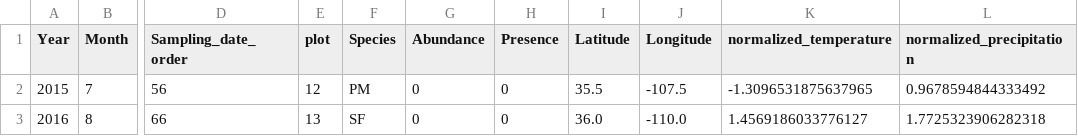
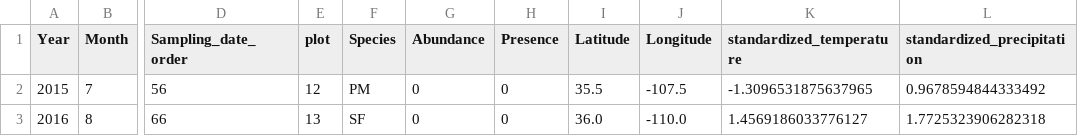
Before and after one commit to cralibe/MetaCommunityMetrics.jl, a CSV file: data/data_for_testing/small_dataset.csv, drawn as a sheet; only a part is shown, gaps mark what is left out; the diff names each change by its address in the sheet, - before the commit and + after, or states it on an @@ line.

Commit message:
update sample data

```diff
--- a/data/data_for_testing/small_dataset.csv
+++ b/data/data_for_testing/small_dataset.csv
-K1: normalized_temperature
+K1: standardized_temperature
-L1: normalized_precipitation
+L1: standardized_precipitation
```
Also changed, not shown: 14 other files.
